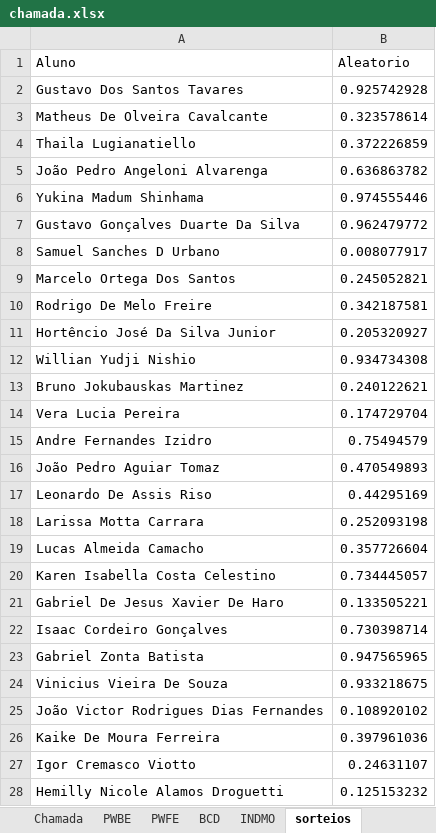
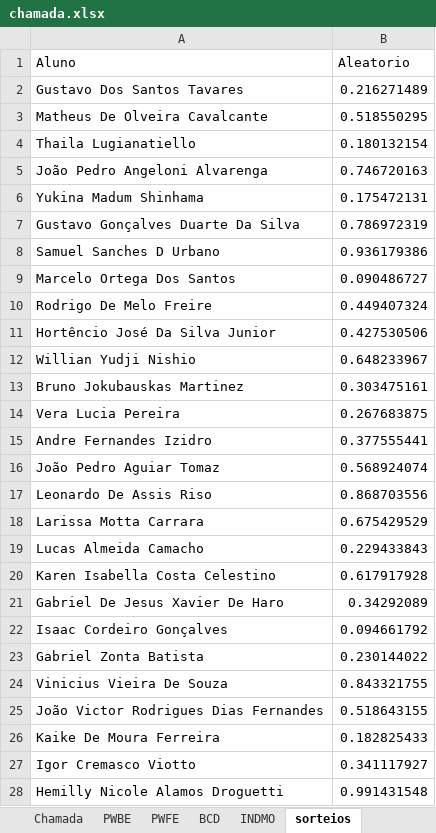
Before and after one commit to Kcioban/DSFork, an Excel workbook: 2des/chamada.xlsx, sheet sorteios, drawn as a sheet; values as stored, in another font and other column widths than the file's, no borders; conditional formats not drawn; the diff names each change by its address in the sheet, - before the commit and + after, or states it on an @@ line.

```diff
--- a/2des/chamada.xlsx (sheet sorteios)
+++ b/2des/chamada.xlsx (sheet sorteios)
-B2 (Aleatorio): 0.925742928
+B2 (Aleatorio): 0.216271489
-B3 (Aleatorio): 0.323578614
+B3 (Aleatorio): 0.518550295
-B4 (Aleatorio): 0.372226859
+B4 (Aleatorio): 0.180132154
-B5 (Aleatorio): 0.636863782
+B5 (Aleatorio): 0.746720163
-B6 (Aleatorio): 0.974555446
+B6 (Aleatorio): 0.175472131
-B7 (Aleatorio): 0.962479772
+B7 (Aleatorio): 0.786972319
-B8 (Aleatorio): 0.008077917
+B8 (Aleatorio): 0.936179386
-B9 (Aleatorio): 0.245052821
+B9 (Aleatorio): 0.090486727
-B10 (Aleatorio): 0.342187581
+B10 (Aleatorio): 0.449407324
-B11 (Aleatorio): 0.205320927
+B11 (Aleatorio): 0.427530506
-B12 (Aleatorio): 0.934734308
+B12 (Aleatorio): 0.648233967
-B13 (Aleatorio): 0.240122621
+B13 (Aleatorio): 0.303475161
-B14 (Aleatorio): 0.174729704
+B14 (Aleatorio): 0.267683875
-B15 (Aleatorio): 0.75494579
+B15 (Aleatorio): 0.377555441
-B16 (Aleatorio): 0.470549893
+B16 (Aleatorio): 0.568924074
-B17 (Aleatorio): 0.44295169
+B17 (Aleatorio): 0.868703556
-B18 (Aleatorio): 0.252093198
+B18 (Aleatorio): 0.675429529
-B19 (Aleatorio): 0.357726604
+B19 (Aleatorio): 0.229433843
-B20 (Aleatorio): 0.734445057
+B20 (Aleatorio): 0.617917928
-B21 (Aleatorio): 0.133505221
+B21 (Aleatorio): 0.34292089
-B22 (Aleatorio): 0.730398714
+B22 (Aleatorio): 0.094661792
-B23 (Aleatorio): 0.947565965
+B23 (Aleatorio): 0.230144022
-B24 (Aleatorio): 0.933218675
+B24 (Aleatorio): 0.843321755
-B25 (Aleatorio): 0.108920102
+B25 (Aleatorio): 0.518643155
-B26 (Aleatorio): 0.397961036
+B26 (Aleatorio): 0.182825433
-B27 (Aleatorio): 0.24631107
+B27 (Aleatorio): 0.341117927
-B28 (Aleatorio): 0.125153232
+B28 (Aleatorio): 0.991431548
```
Also changed, not shown: sheet Chamada, 1 other file.
